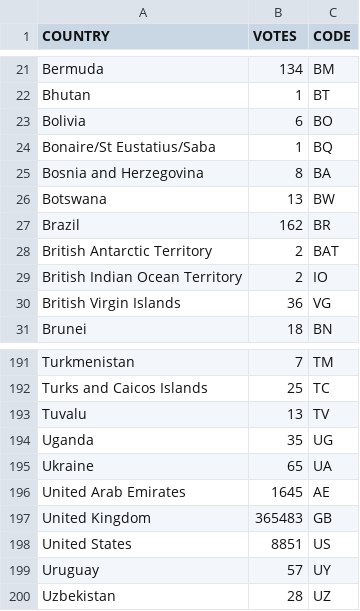
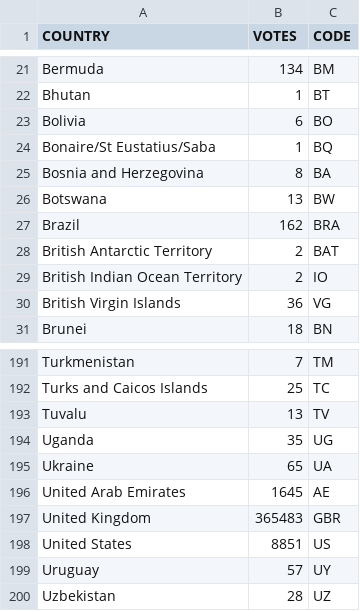
Before and after one commit to DevonWC/formation, a CSV file: pdata.csv, drawn as a sheet; only a part is shown, gaps mark what is left out.

Commit message:
Update pdata.csv

```diff
--- a/pdata.csv
+++ b/pdata.csv
@@ -26,3 +26,3 @@ Bosnia and Herzegovina,8,BA
 Botswana,13,BW
-Brazil,162,BR
+Brazil,162,BRA
 British Antarctic Territory,2,BAT
@@ -196,3 +196,3 @@ Ukraine,65,UA
 United Arab Emirates,1645,AE
-United Kingdom,365483,GB
+United Kingdom,365483,GBR
 United States,8851,US
```
